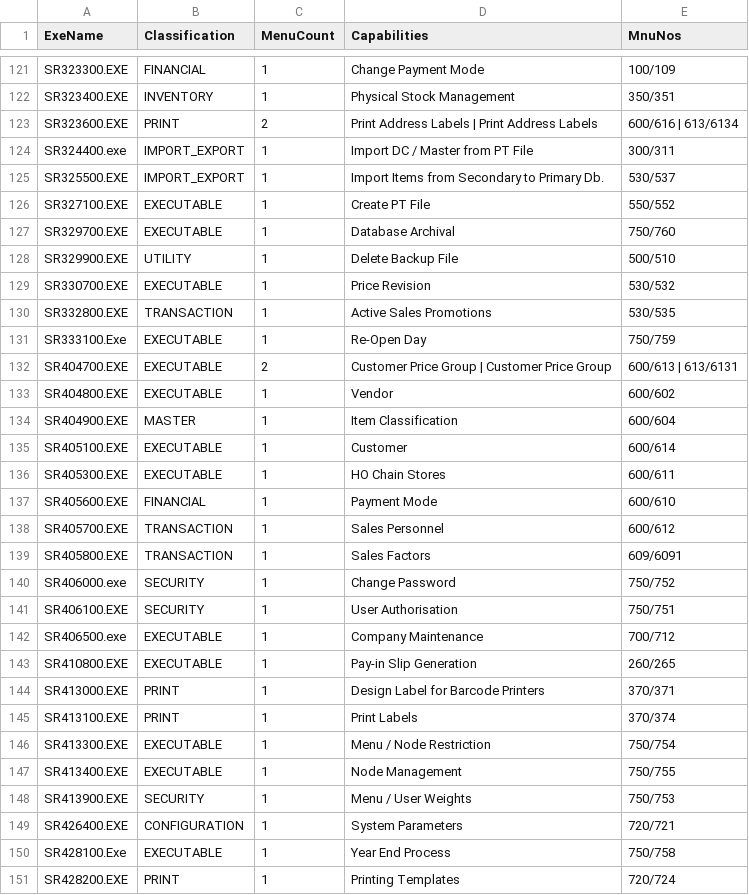
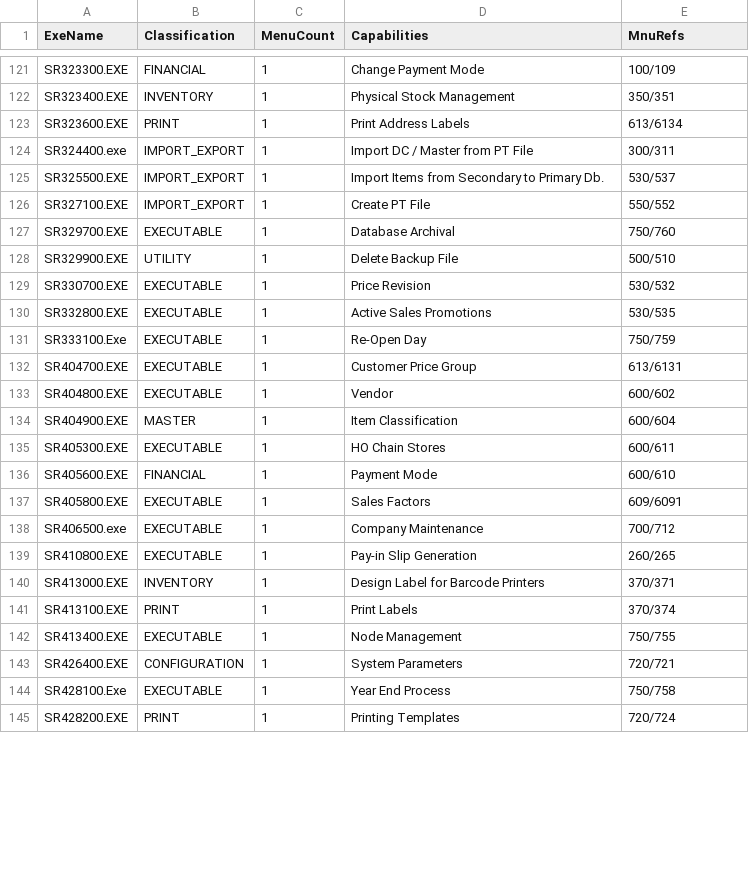
Before and after one commit to smritisystems/smritiretail, a CSV file: docs/legacy/shoper/SH9_MENU_EXEC.csv, drawn as a sheet; only a part is shown, gaps mark what is left out; the diff covers the shown part only.

```diff
--- a/docs/legacy/shoper/SH9_MENU_EXEC.csv
+++ b/docs/legacy/shoper/SH9_MENU_EXEC.csv
@@ -1 +1 @@
-ExeName,Classification,MenuCount,Capabilities,MnuNos
+ExeName,Classification,MenuCount,Capabilities,MnuRefs
@@ -122,6 +122,6 @@ SR323300.EXE,FINANCIAL,1,Change Payment Mode,100/109
 SR323400.EXE,INVENTORY,1,Physical Stock Management,350/351
-SR323600.EXE,PRINT,2,Print Address Labels | Print Address Labels,600/616 | 613/6134
+SR323600.EXE,PRINT,1,Print Address Labels,613/6134
 SR324400.exe,IMPORT_EXPORT,1,Import DC / Master from PT File,300/311
 SR325500.EXE,IMPORT_EXPORT,1,Import Items from Secondary to Primary Db.,530/537
-SR327100.EXE,EXECUTABLE,1,Create PT File,550/552
+SR327100.EXE,IMPORT_EXPORT,1,Create PT File,550/552
 SR329700.EXE,EXECUTABLE,1,Database Archival,750/760
@@ -129,21 +129,15 @@ SR329900.EXE,UTILITY,1,Delete Backup File,500/510
 SR330700.EXE,EXECUTABLE,1,Price Revision,530/532
-SR332800.EXE,TRANSACTION,1,Active Sales Promotions,530/535
+SR332800.EXE,EXECUTABLE,1,Active Sales Promotions,530/535
 SR333100.Exe,EXECUTABLE,1,Re-Open Day,750/759
-SR404700.EXE,EXECUTABLE,2,Customer Price Group | Customer Price Group,600/613 | 613/6131
+SR404700.EXE,EXECUTABLE,1,Customer Price Group,613/6131
 SR404800.EXE,EXECUTABLE,1,Vendor,600/602
 SR404900.EXE,MASTER,1,Item Classification,600/604
-SR405100.EXE,EXECUTABLE,1,Customer,600/614
 SR405300.EXE,EXECUTABLE,1,HO Chain Stores,600/611
 SR405600.EXE,FINANCIAL,1,Payment Mode,600/610
-SR405700.EXE,TRANSACTION,1,Sales Personnel,600/612
-SR405800.EXE,TRANSACTION,1,Sales Factors,609/6091
-SR406000.exe,SECURITY,1,Change Password,750/752
-SR406100.EXE,SECURITY,1,User Authorisation,750/751
+SR405800.EXE,EXECUTABLE,1,Sales Factors,609/6091
 SR406500.exe,EXECUTABLE,1,Company Maintenance,700/712
 SR410800.EXE,EXECUTABLE,1,Pay-in Slip Generation,260/265
-SR413000.EXE,PRINT,1,Design Label for Barcode Printers,370/371
+SR413000.EXE,INVENTORY,1,Design Label for Barcode Printers,370/371
 SR413100.EXE,PRINT,1,Print Labels,370/374
-SR413300.EXE,EXECUTABLE,1,Menu / Node Restriction,750/754
 SR413400.EXE,EXECUTABLE,1,Node Management,750/755
-SR413900.EXE,SECURITY,1,Menu / User Weights,750/753
 SR426400.EXE,CONFIGURATION,1,System Parameters,720/721
```
Also changed, not shown: 2 added rows, 3 removed rows and 60 edited cells elsewhere in this file, docs/legacy/shoper/SH9_MENU_CATALOG.csv, docs/legacy/shoper/SH9_MENU_TREE.csv, 7 other files.
